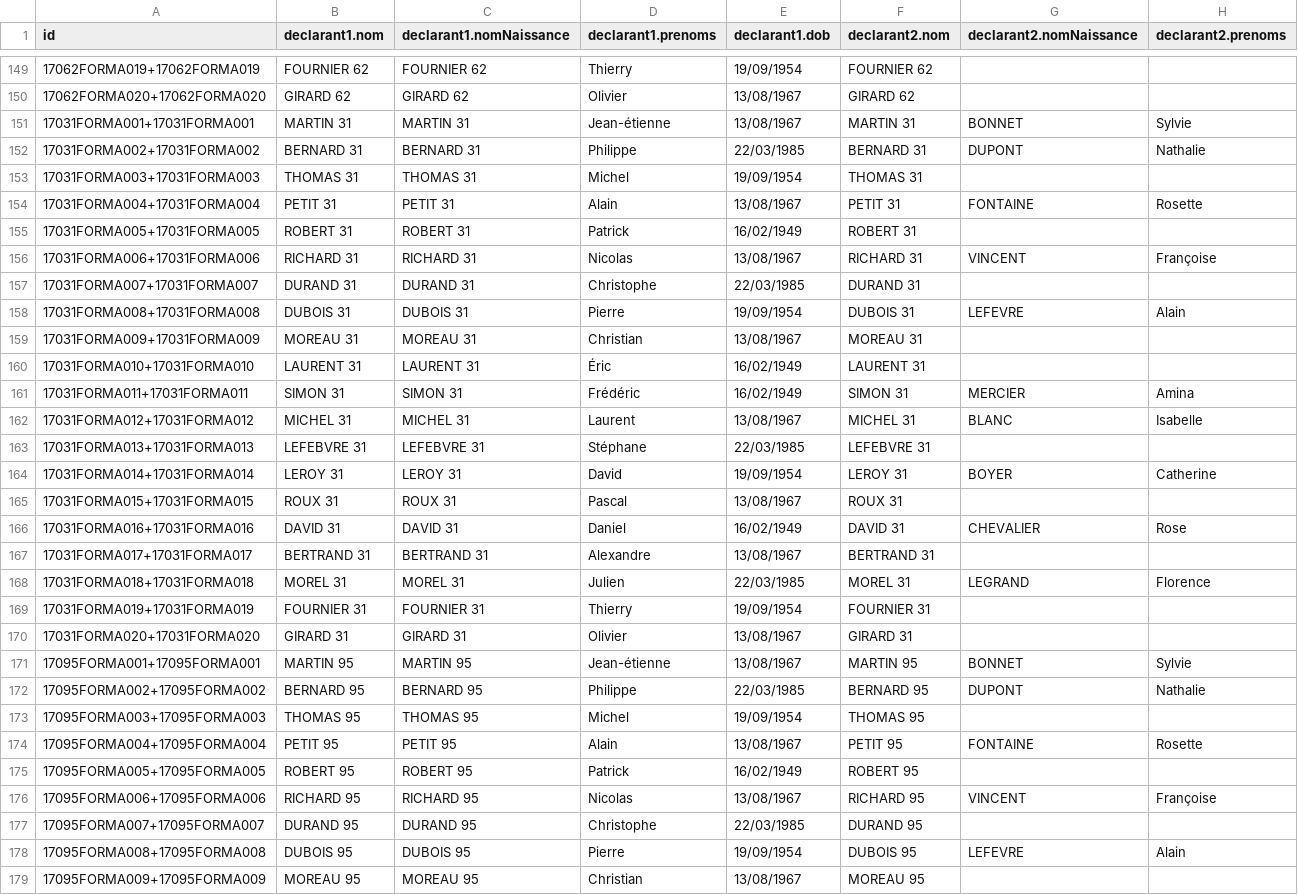
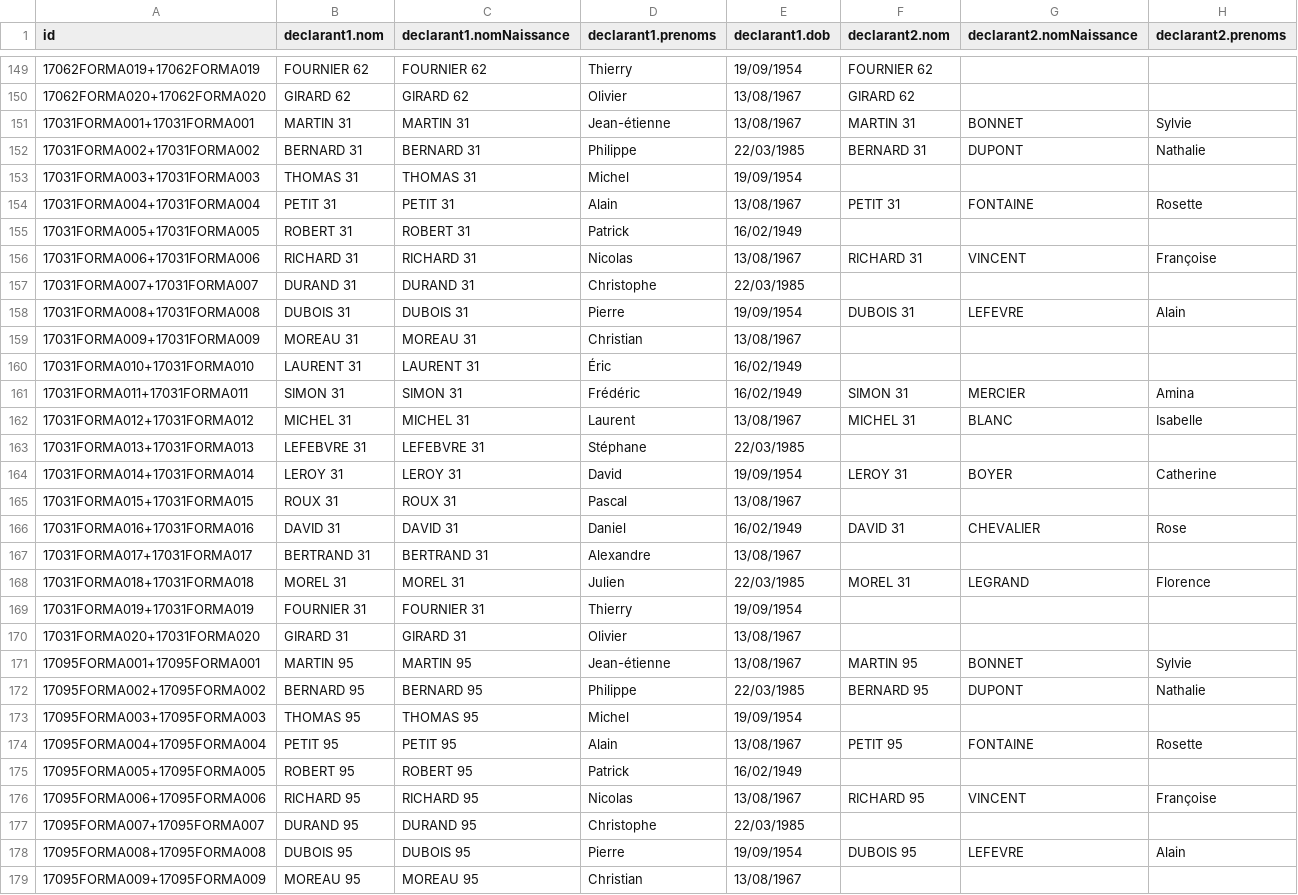
Before and after one commit to sirignano/svair-mock, a CSV file: data/seed.csv, drawn as a sheet; only a part is shown, gaps mark what is left out; the diff covers the shown part only; the diff names each change by its address in the sheet, - before the commit and + after, or states it on an @@ line.

Commit message:
Replace ; with , - add missing field

```diff
--- a/data/seed.csv
+++ b/data/seed.csv
-F153 (declarant2.nom): THOMAS 31
+F153 (declarant2.nom): (empty)
-F155 (declarant2.nom): ROBERT 31
+F155 (declarant2.nom): (empty)
-F157 (declarant2.nom): DURAND 31
+F157 (declarant2.nom): (empty)
-F159 (declarant2.nom): MOREAU 31
+F159 (declarant2.nom): (empty)
-F160 (declarant2.nom): LAURENT 31
+F160 (declarant2.nom): (empty)
-F163 (declarant2.nom): LEFEBVRE 31
+F163 (declarant2.nom): (empty)
-F165 (declarant2.nom): ROUX 31
+F165 (declarant2.nom): (empty)
-F167 (declarant2.nom): BERTRAND 31
+F167 (declarant2.nom): (empty)
-F169 (declarant2.nom): FOURNIER 31
+F169 (declarant2.nom): (empty)
-F170 (declarant2.nom): GIRARD 31
+F170 (declarant2.nom): (empty)
-F173 (declarant2.nom): THOMAS 95
+F173 (declarant2.nom): (empty)
-F175 (declarant2.nom): ROBERT 95
+F175 (declarant2.nom): (empty)
-F177 (declarant2.nom): DURAND 95
+F177 (declarant2.nom): (empty)
-F179 (declarant2.nom): MOREAU 95
+F179 (declarant2.nom): (empty)
```
Also changed, not shown: 6 edited cells elsewhere in this file.
